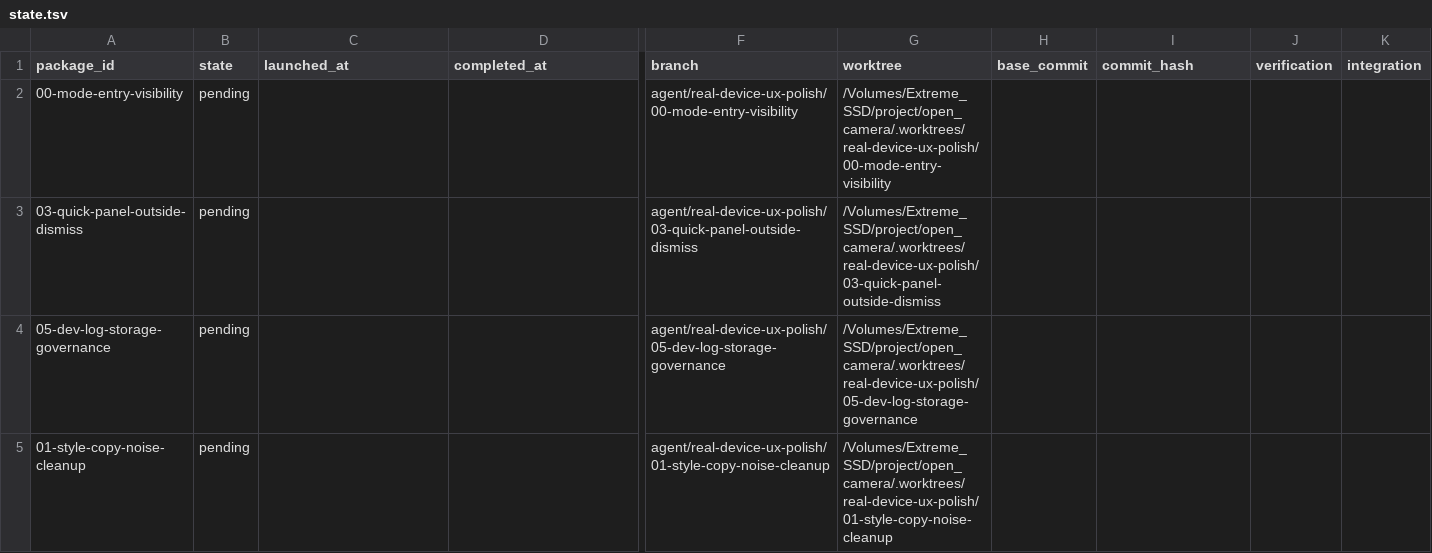
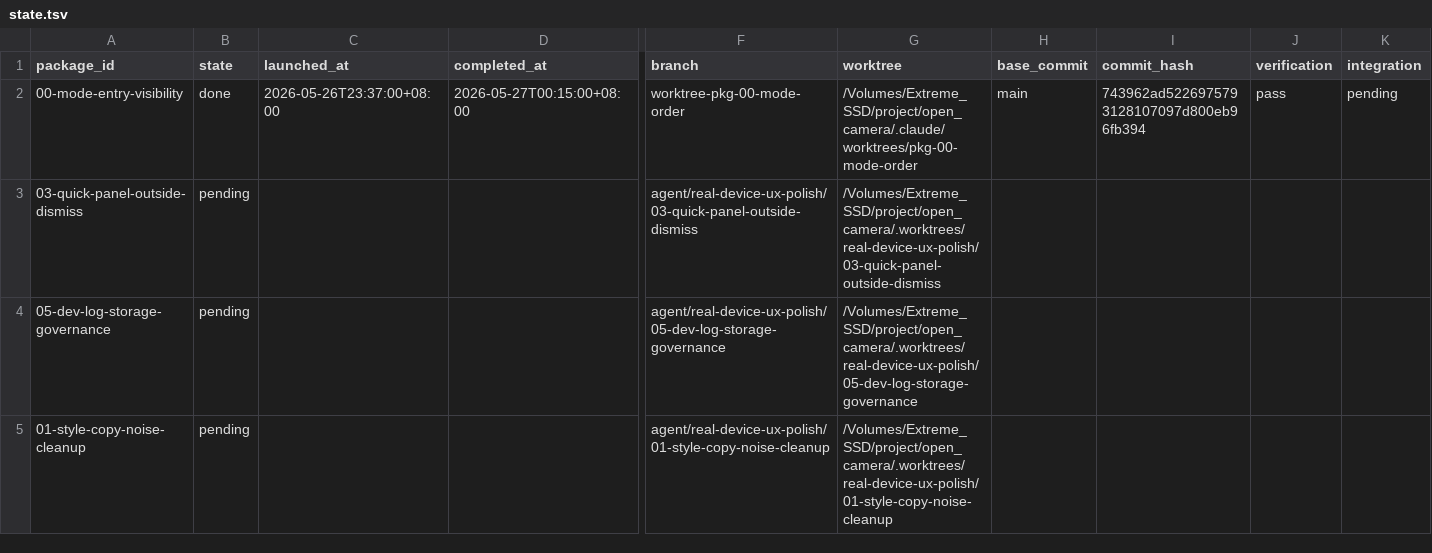
Before and after one commit to teotis/teotis-camera, a TSV file: docs/plans/real-device-ux-polish-orchestration/status/state.tsv, drawn as a sheet; only a part is shown, gaps mark what is left out; the diff names each change by its address in the sheet, - before the commit and + after, or states it on an @@ line.

```diff
--- a/docs/plans/real-device-ux-polish-orchestration/status/state.tsv
+++ b/docs/plans/real-device-ux-polish-orchestration/status/state.tsv
-B2 (state): pending
+B2 (state): done
-C2 (launched_at): (empty)
+C2 (launched_at): 2026-05-26T23:37:00+08:00
-D2 (completed_at): (empty)
+D2 (completed_at): 2026-05-27T00:15:00+08:00
-F2 (branch): agent/real-device-ux-polish/00-mode-entry-visibility
+F2 (branch): worktree-pkg-00-mode-order
-G2 (worktree): /Volumes/Extreme_SSD/project/open_camera/.worktrees/real-device-ux-polish/00-mode-entry-visibility
+G2 (worktree): /Volumes/Extreme_SSD/project/open_camera/.claude/worktrees/pkg-00-mode-order
-H2 (base_commit): (empty)
+H2 (base_commit): main
-I2 (commit_hash): (empty)
+I2 (commit_hash): 743962ad5226975793128107097d800eb96fb394
-J2 (verification): (empty)
+J2 (verification): pass
-K2 (integration): (empty)
+K2 (integration): pending
```
Also changed, not shown: 13 other files.
